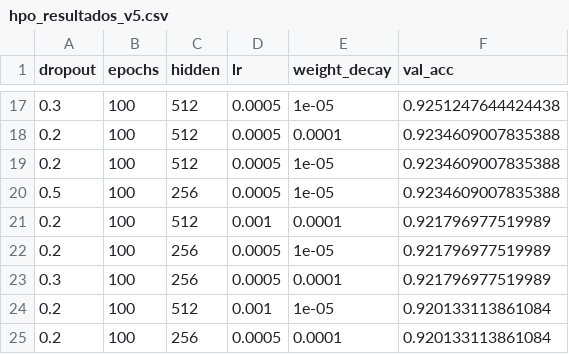
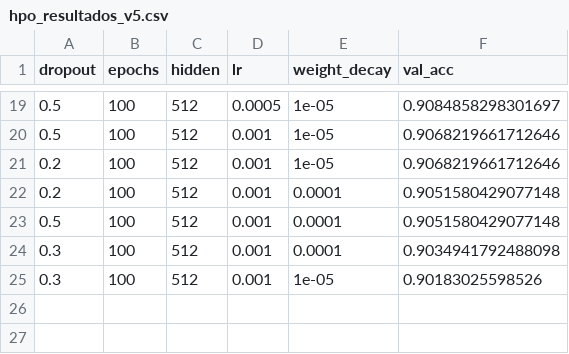
Before and after one commit to DinoBudino/ITEL, a CSV file: research/reports/CSV/hpo_resultados_v5.csv, drawn as a sheet; only a part is shown, gaps mark what is left out; the diff covers the shown part only.

```diff
--- a/research/reports/CSV/hpo_resultados_v5.csv
+++ b/research/reports/CSV/hpo_resultados_v5.csv
@@ -17,9 +19,7 @@ dropout,epochs,hidden,lr,weight_decay,val_acc
-0.3,100,512,0.0005,1e-05,0.9251247644424438
-0.2,100,512,0.0005,0.0001,0.9234609007835388
-0.2,100,512,0.0005,1e-05,0.9234609007835388
-0.5,100,256,0.0005,1e-05,0.9234609007835388
-0.2,100,512,0.001,0.0001,0.921796977519989
-0.2,100,256,0.0005,1e-05,0.921796977519989
-0.3,100,256,0.0005,0.0001,0.921796977519989
-0.2,100,512,0.001,1e-05,0.920133113861084
-0.2,100,256,0.0005,0.0001,0.920133113861084
+0.5,100,512,0.0005,1e-05,0.9084858298301697
+0.5,100,512,0.001,1e-05,0.9068219661712646
+0.2,100,512,0.001,1e-05,0.9068219661712646
+0.2,100,512,0.001,0.0001,0.9051580429077148
+0.5,100,512,0.001,0.0001,0.9051580429077148
+0.3,100,512,0.001,0.0001,0.9034941792488098
+0.3,100,512,0.001,1e-05,0.90183025598526
```
Also changed, not shown: 6 added rows, 4 removed rows and 22 edited cells elsewhere in this file, research/reports/CSV/predicciones_test_mlp_v5.csv, research/reports/CSV/resultados_modelos_v5.csv, 37 other files.
